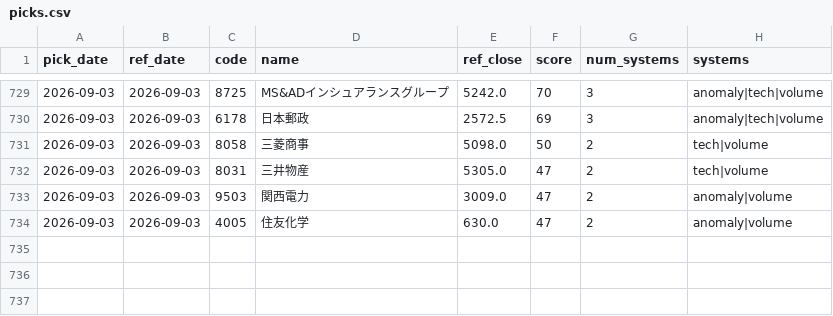
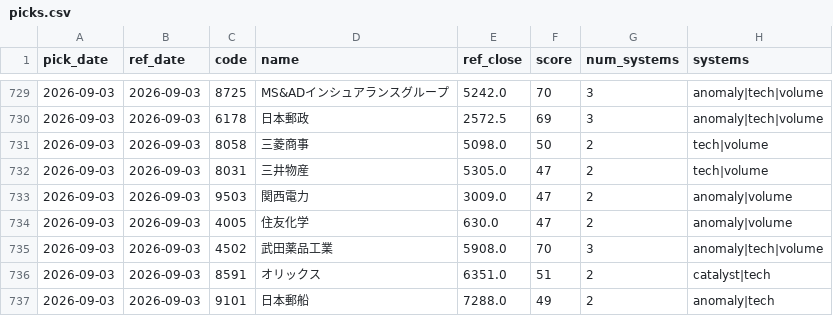
Before and after one commit to Resapan159/Kabu-app, a CSV file: history/picks.csv, drawn as a sheet; only a part is shown, gaps mark what is left out.

```diff
--- a/history/picks.csv
+++ b/history/picks.csv
@@ -734 +734,4 @@ pick_date,ref_date,code,name,ref_close,score,num_systems,systems
 2026-09-03,2026-09-03,4005,住友化学,630.0,47,2,anomaly|volume
+2026-09-03,2026-09-03,4502,武田薬品工業,5908.0,70,3,anomaly|tech|volume
+2026-09-03,2026-09-03,8591,オリックス,6351.0,51,2,catalyst|tech
+2026-09-03,2026-09-03,9101,日本郵船,7288.0,49,2,anomaly|tech
```
Also changed, not shown: history/results.csv, 3 other files.
